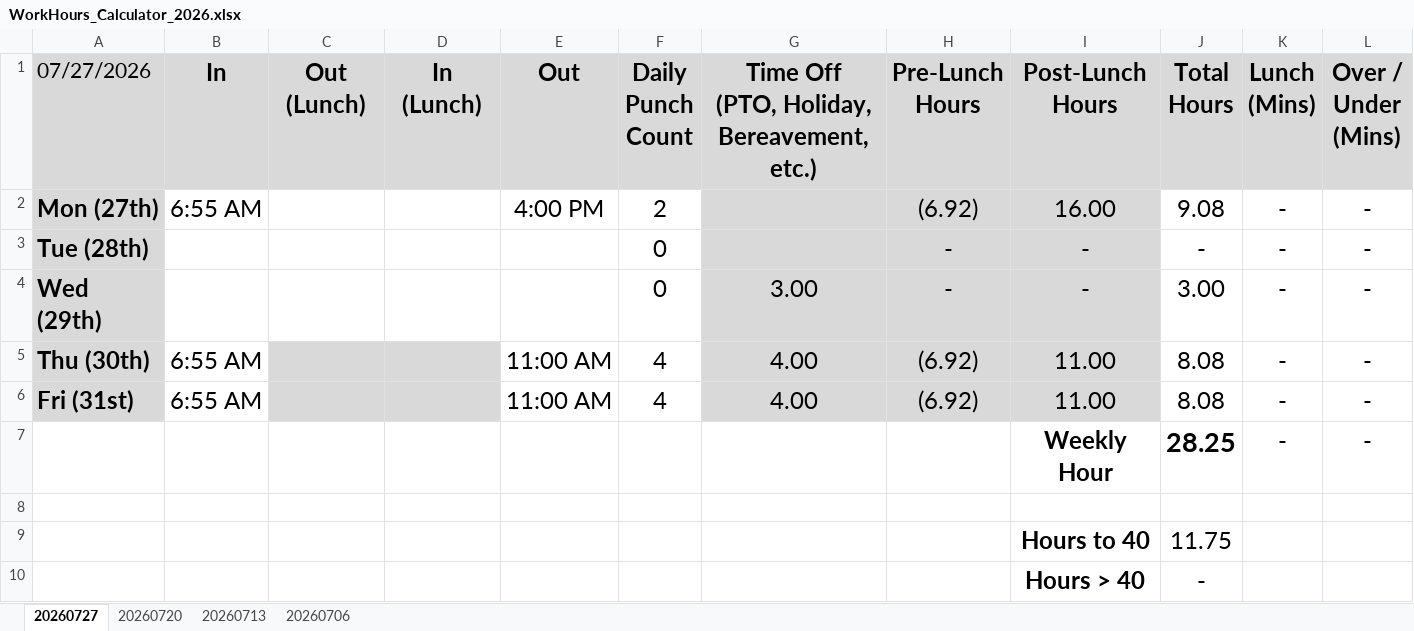
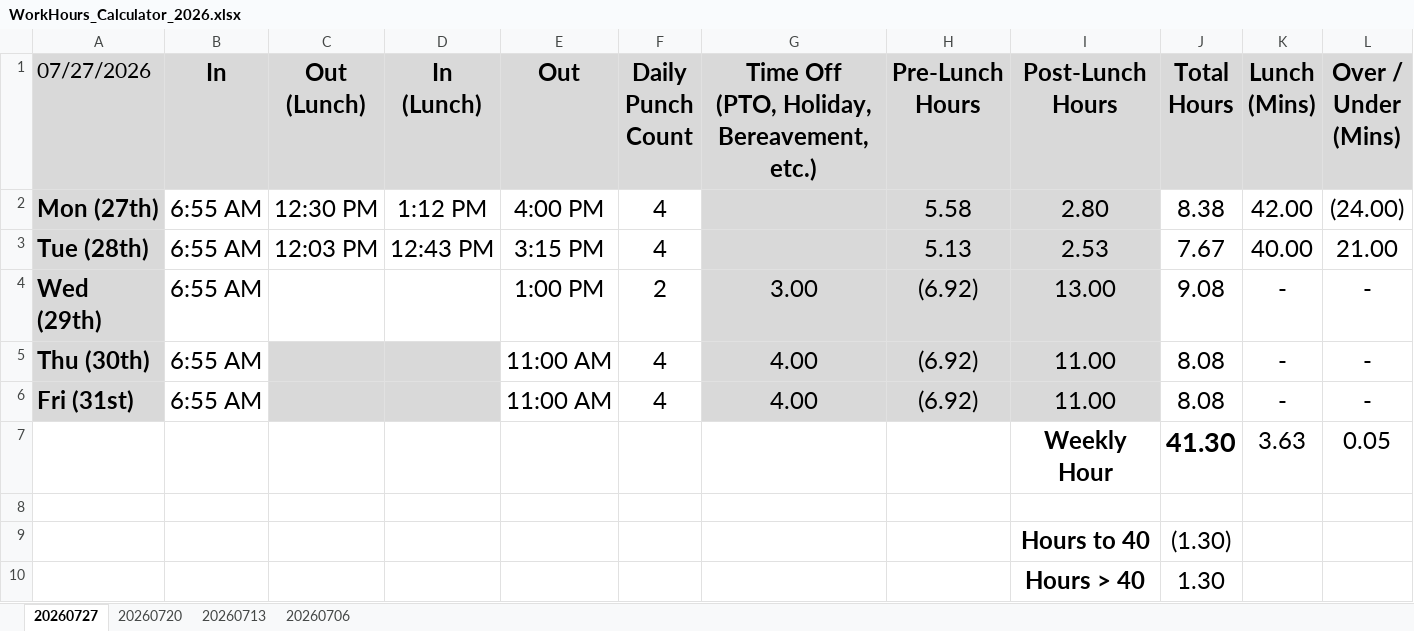
Before and after one commit to nsPubRepo/Development, an Excel workbook: Time_Tracking/WorkHours_Calculator_2026.xlsx, sheet 20260727, drawn as a sheet; values as stored, in another font and other column widths than the file's, no borders; conditional formats not drawn; removed rows and columns are numbered as before the commit, all else as after; the diff names each change by its address in the sheet, - before the commit and + after, or states it on an @@ line.

```diff
--- a/Time_Tracking/WorkHours_Calculator_2026.xlsx (sheet 20260727)
+++ b/Time_Tracking/WorkHours_Calculator_2026.xlsx (sheet 20260727)
+row 2: Mon (27th) | 6:55 AM | 12:30 PM | 1:12 PM | 4:00 PM | 4 |  | 5.58 | 2.80 | 8.38 | 42.00 | (24.00)
+row 3: Tue (28th) | 6:55 AM | 12:03 PM | 12:43 PM | 3:15 PM | 4 |  | 5.13 | 2.53 | 7.67 | 40.00 | 21.00
-A4 (07/27/2026): Mon (27th)
+A4 (07/27/2026): Wed (29th)
-E4 (Out): 4:00 PM
+E4 (Out): 1:00 PM
-G4: (empty)
+G4: 3.00
-I4 (Post-Lunch Hours): 16.00
+I4 (Post-Lunch Hours): 13.00
-row 3: Tue (28th) |  |  |  |  | 0 |  | - | - | - | - | -
-row 4: Wed (29th) |  |  |  |  | 0 | 3.00 | - | - | 3.00 | - | -
-row 7:  |  |  |  |  |  |  |  | Weekly Hour | 28.25 | - | -
+row 7:  |  |  |  |  |  |  |  | Weekly Hour | 41.30 | 3.63 | 0.05
-J9 (Total Hours): 11.75
+J9 (Total Hours): (1.30)
-J10 (Total Hours): -
+J10 (Total Hours): 1.30
```
Also changed, not shown: formulas that keep their value, PTO_Tracking.xlsx, 1 other file.
